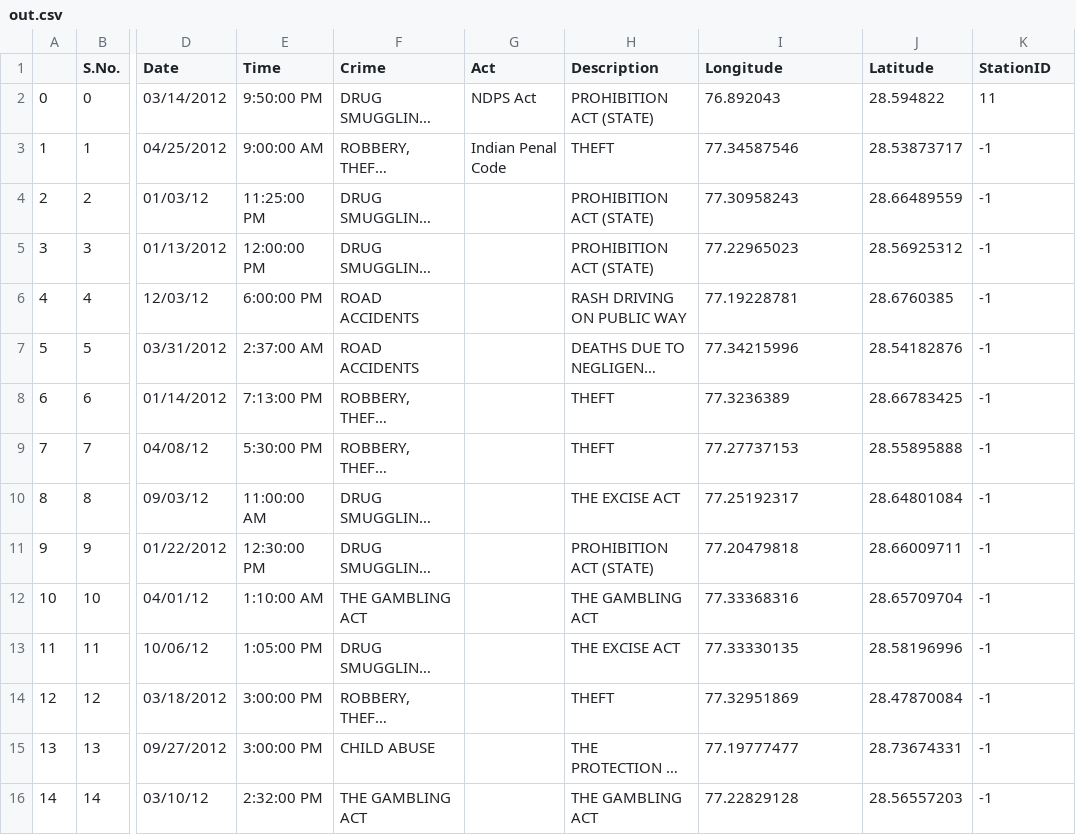
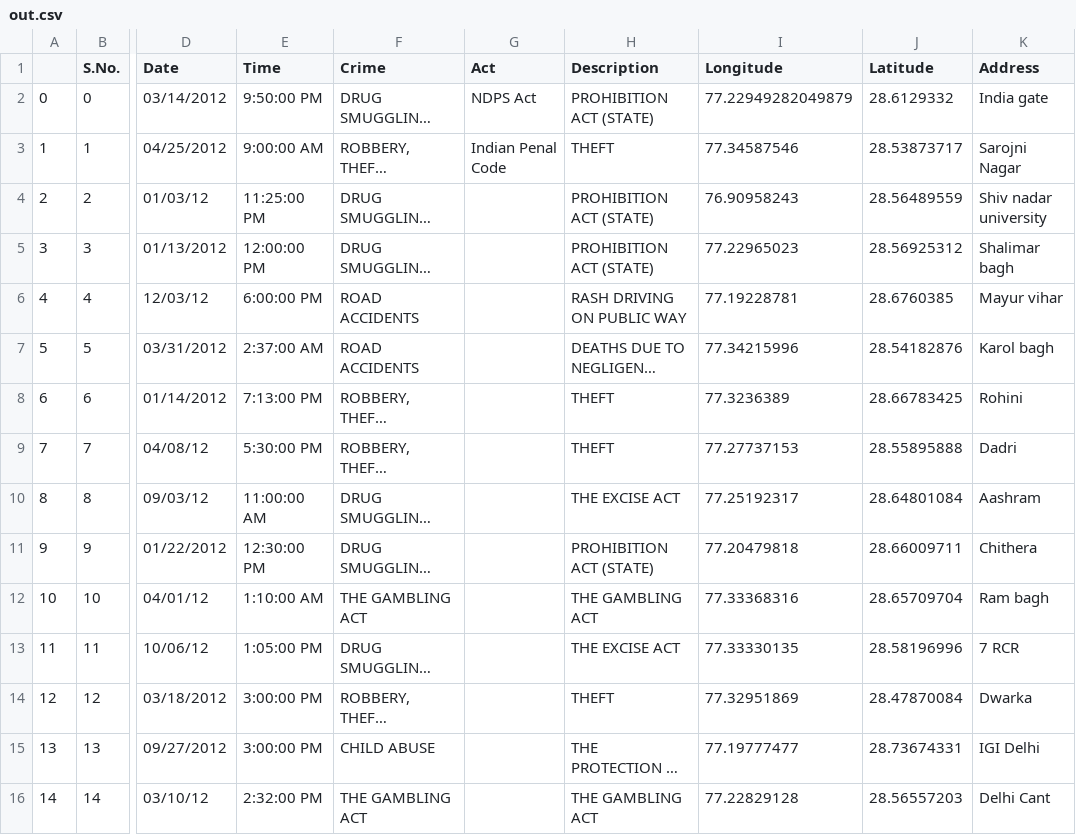
Before and after one commit to IRIS-SIH2022/PreWork, a CSV file: Data Preprocessing/out.csv, drawn as a sheet; only a part is shown, gaps mark what is left out; long unchanged cells end in …; the diff names each change by its address in the sheet, - before the commit and + after, or states it on an @@ line.

```diff
--- a/Data Preprocessing/out.csv
+++ b/Data Preprocessing/out.csv
-K1: StationID
+K1: Address
-I2 (Longitude): 76.892043
+I2 (Longitude): 77.22949282049879
-J2 (Latitude): 28.594822
+J2 (Latitude): 28.6129332
-K2 (Address): 11
+K2 (Address): India gate
-K3 (Address): -1
+K3 (Address): Sarojni Nagar
-I4 (Longitude): 77.30958243
+I4 (Longitude): 76.90958243
-J4 (Latitude): 28.66489559
+J4 (Latitude): 28.56489559
-K4 (Address): -1
+K4 (Address): Shiv nadar university
-K5 (Address): -1
+K5 (Address): Shalimar bagh
-K6 (Address): -1
+K6 (Address): Mayur vihar
-K7 (Address): -1
+K7 (Address): Karol bagh
-K8 (Address): -1
+K8 (Address): Rohini
-K9 (Address): -1
+K9 (Address): Dadri
-K10 (Address): -1
+K10 (Address): Aashram
-K11 (Address): -1
+K11 (Address): Chithera
-K12 (Address): -1
+K12 (Address): Ram bagh
-K13 (Address): -1
+K13 (Address): 7 RCR
-K14 (Address): -1
+K14 (Address): Dwarka
-K15 (Address): -1
+K15 (Address): IGI Delhi
-K16 (Address): -1
+K16 (Address): Delhi Cant
```
Also changed, not shown: Data Preprocessing/data.csv, 2 other files.
